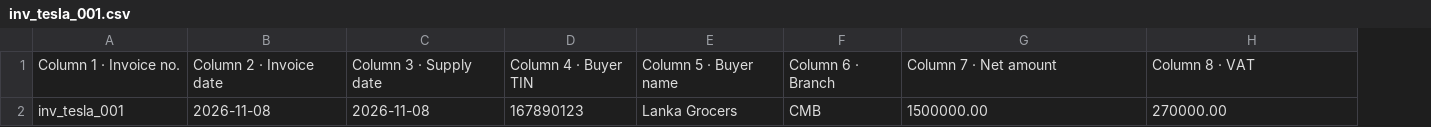
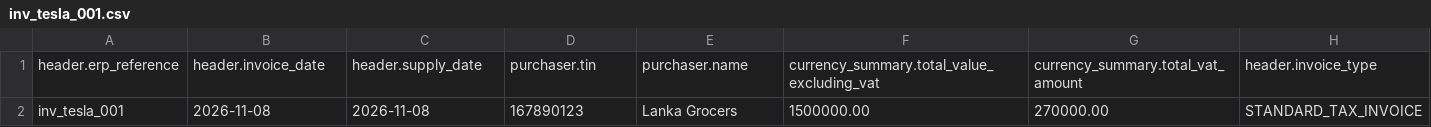
Before and after one commit to bumuthu/invoz, a CSV file: tools/invoice-uploader/invoices/stag/tesla/102/104/inbound/inv_tesla_001.csv, drawn as a sheet; removed rows and columns are numbered as before the commit, all else as after; the diff names each change by its address in the sheet, - before the commit and + after, or states it on an @@ line.

Commit message:
Update data in invoice uploader

```diff
--- a/tools/invoice-uploader/invoices/stag/tesla/102/104/inbound/inv_tesla_001.csv
+++ b/tools/invoice-uploader/invoices/stag/tesla/102/104/inbound/inv_tesla_001.csv
-column F, row 2: CMB
+column H, row 2: STANDARD_TAX_INVOICE
-row 1: Column 1 · Invoice no. | Column 2 · Invoice date | Column 3 · Supply date | Column 4 · Buyer TIN | Column 5 · Buyer name | Column 6 · Branch | Column 7 · Net amount | Column 8 · VAT
+row 1: header.erp_reference | header.invoice_date | header.supply_date | purchaser.tin | purchaser.name | currency_summary.total_value_excluding_vat | currency_summary.total_vat_amount | header.invoice_type
```
Also changed, not shown: tools/invoice-uploader/invoices/stag/talentuner/101/101/inbound/inv_1033.csv, tools/invoice-uploader/invoices/stag/talentuner/101/101/inbound/inv_1038.csv, 15 other files.
